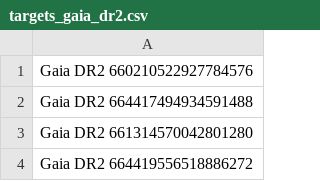
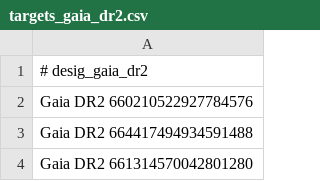
Before and after one commit to jareds-laf/keck-parser, a CSV file: CSV Files/targets_gaia_dr2.csv, drawn as a sheet; only a part is shown; the shorter side is filled out with more unchanged rows; the diff names each change by its address in the sheet, - before the commit and + after, or states it on an @@ line.

```diff
--- a/CSV Files/targets_gaia_dr2.csv
+++ b/CSV Files/targets_gaia_dr2.csv
+row 1: # desig_gaia_dr2
```
Also changed, not shown: CSV Files/targets_2mass.csv, CSV Files/targets_keck.csv, 7 other files.
